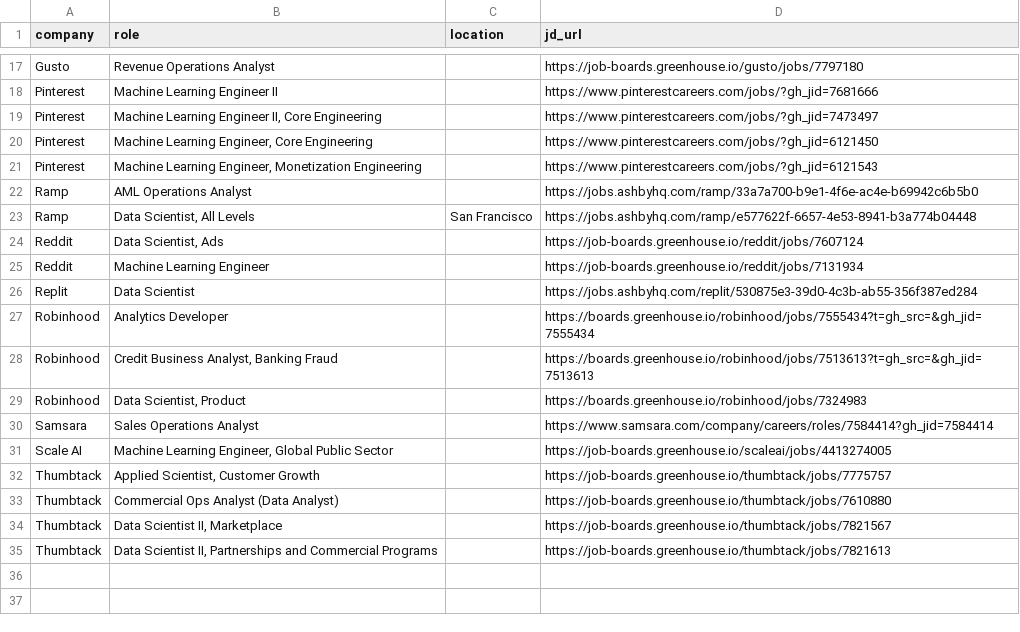
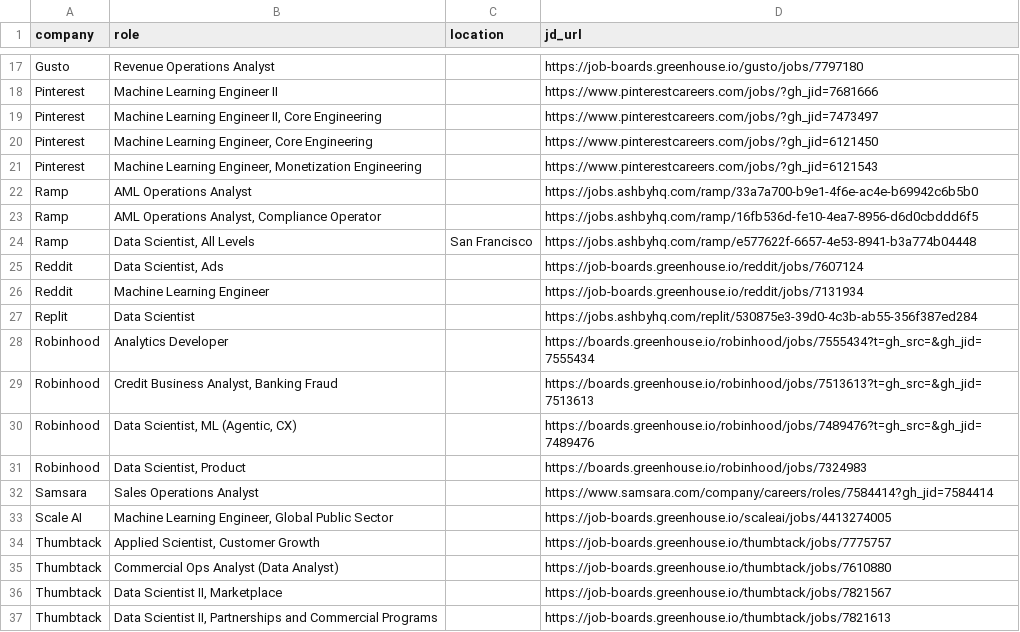
Before and after one commit to Xiao0779/job-market-intelligence, a CSV file: data/top_pipeline.csv, drawn as a sheet; only a part is shown, gaps mark what is left out.

```diff
--- a/data/top_pipeline.csv
+++ b/data/top_pipeline.csv
@@ -22,2 +22,3 @@ Pinterest,"Machine Learning Engineer, Monetization Engineering",,https://www.pin
 Ramp,AML Operations Analyst,,https://jobs.ashbyhq.com/ramp/33a7a700-b9e1-4f6e-ac4e-b69942c6b5b0
+Ramp,"AML Operations Analyst, Compliance Operator",,https://jobs.ashbyhq.com/ramp/16fb536d-fe10-4ea7-8956-d6d0cbddd6f5
 Ramp,"Data Scientist, All Levels",San Francisco,https://jobs.ashbyhq.com/ramp/e577622f-6657-4e53-8941-b3a774b04448
@@ -28,2 +29,3 @@ Robinhood,Analytics Developer,,https://boards.greenhouse.io/robinhood/jobs/75554
 Robinhood,"Credit Business Analyst, Banking Fraud",,https://boards.greenhouse.io/robinhood/jobs/7513613?t=gh_src=&gh_jid=7513613
+Robinhood,"Data Scientist, ML (Agentic, CX)",,https://boards.greenhouse.io/robinhood/jobs/7489476?t=gh_src=&gh_jid=7489476
 Robinhood,"Data Scientist, Product",,https://boards.greenhouse.io/robinhood/jobs/7324983
```
Also changed, not shown: 6 other files.
